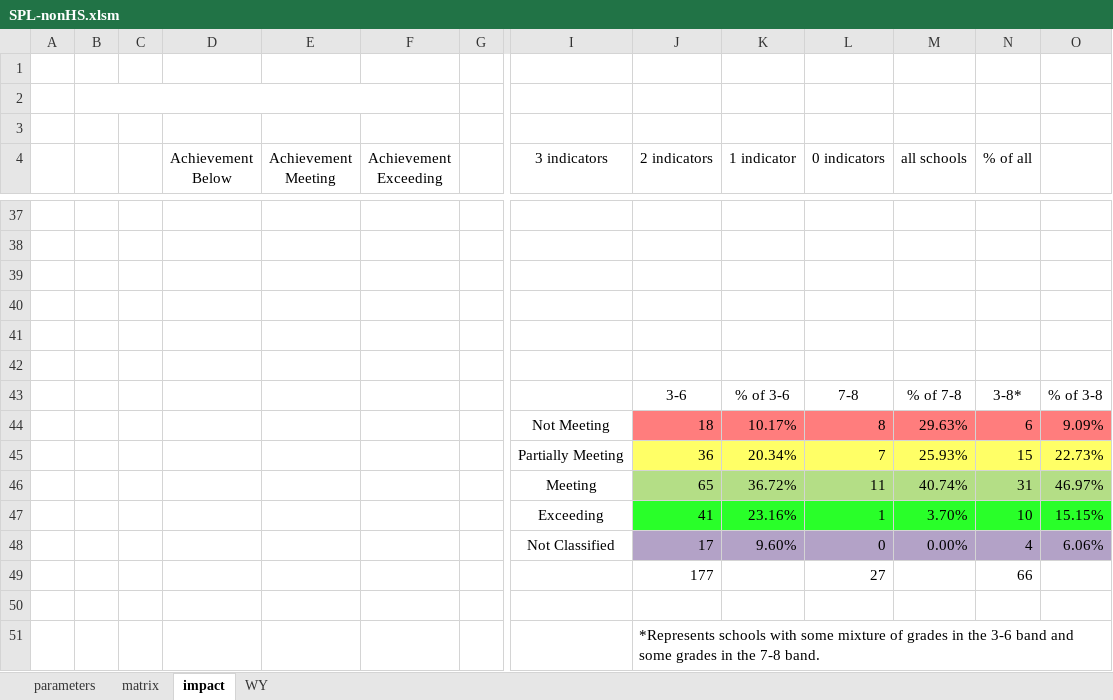
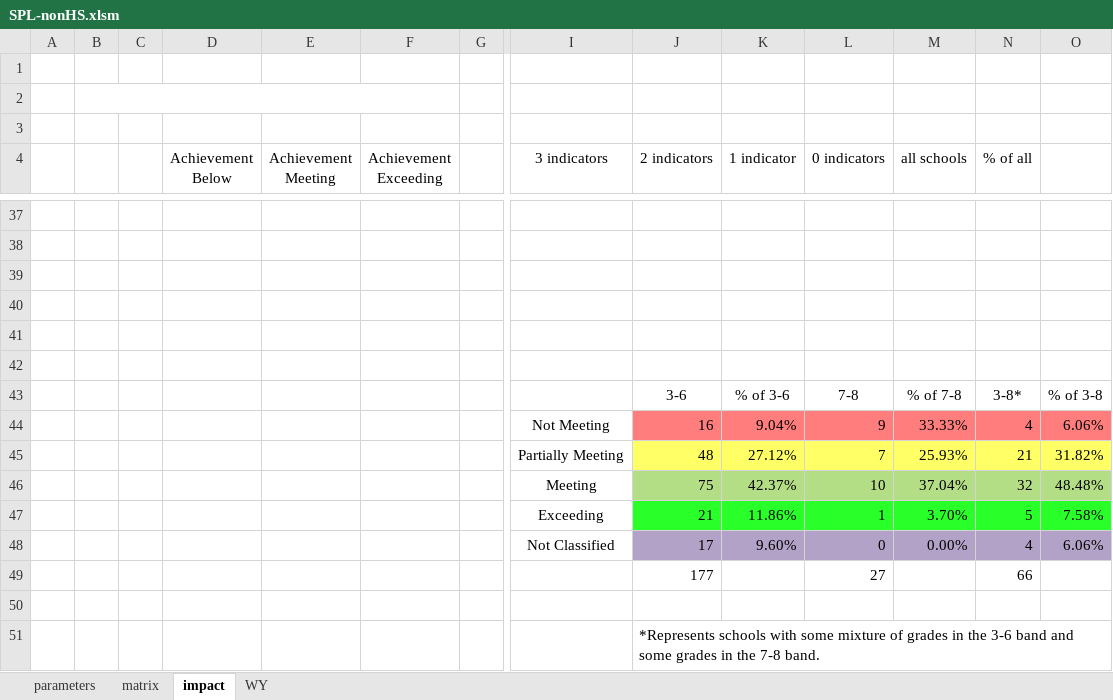
Before and after one commit to johnmannpaul/WAEA, an Excel workbook: frontend/SPL-nonHS.xlsm, sheet impact, drawn as a sheet; only a part is shown, gaps mark what is left out; values as stored, in another font and other column widths than the file's, no borders; removed rows and columns are numbered as before the commit, all else as after; rows hold the shown columns only; the diff covers the shown part only; the diff names each change by its address in the sheet, - before the commit and + after, or states it on an @@ line.

```diff
--- a/frontend/SPL-nonHS.xlsm (sheet impact)
+++ b/frontend/SPL-nonHS.xlsm (sheet impact)
-row 44:  |  |  |  |  |  |  | Not Meeting | 18 | 10.17% | 8 | 29.63% | 6 | 9.09%
-row 45:  |  |  |  |  |  |  | Partially Meeting | 36 | 20.34% | 7 | 25.93% | 15 | 22.73%
-row 46:  |  |  |  |  |  |  | Meeting | 65 | 36.72% | 11 | 40.74% | 31 | 46.97%
-row 47:  |  |  |  |  |  |  | Exceeding | 41 | 23.16% | 1 | 3.70% | 10 | 15.15%
+row 44:  |  |  |  |  |  |  | Not Meeting | 16 | 9.04% | 9 | 33.33% | 4 | 6.06%
+row 45:  |  |  |  |  |  |  | Partially Meeting | 48 | 27.12% | 7 | 25.93% | 21 | 31.82%
+row 46:  |  |  |  |  |  |  | Meeting | 75 | 42.37% | 10 | 37.04% | 32 | 48.48%
+row 47:  |  |  |  |  |  |  | Exceeding | 21 | 11.86% | 1 | 3.70% | 5 | 7.58%
```
Also changed, not shown: 6 added rows, 6 removed rows and 48 edited cells elsewhere in this sheet, sheet parameters, frontend/SPL-all.xlsm, 2 other files.
